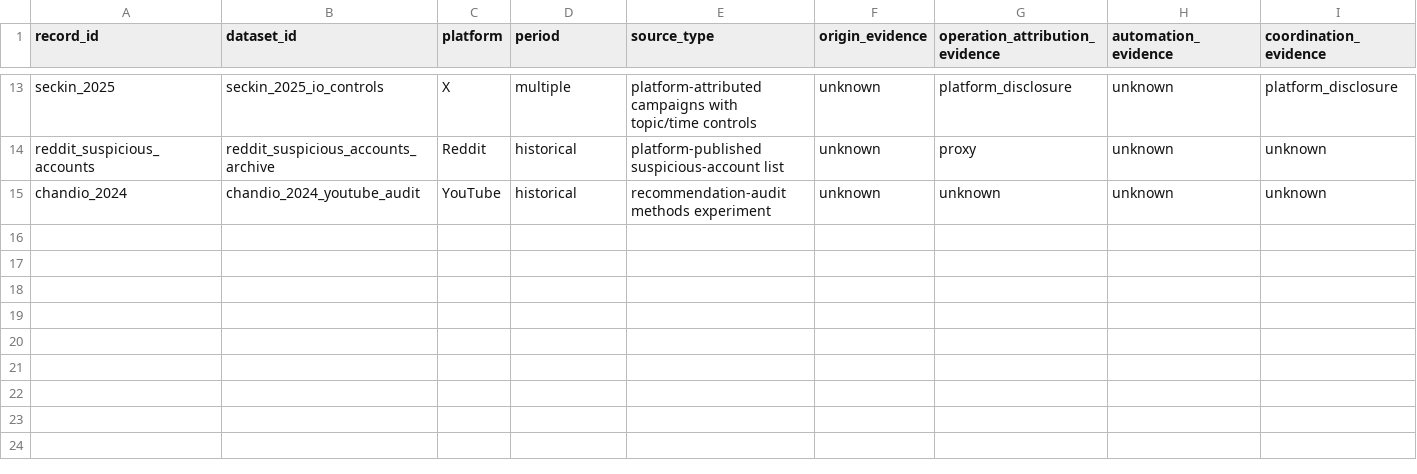
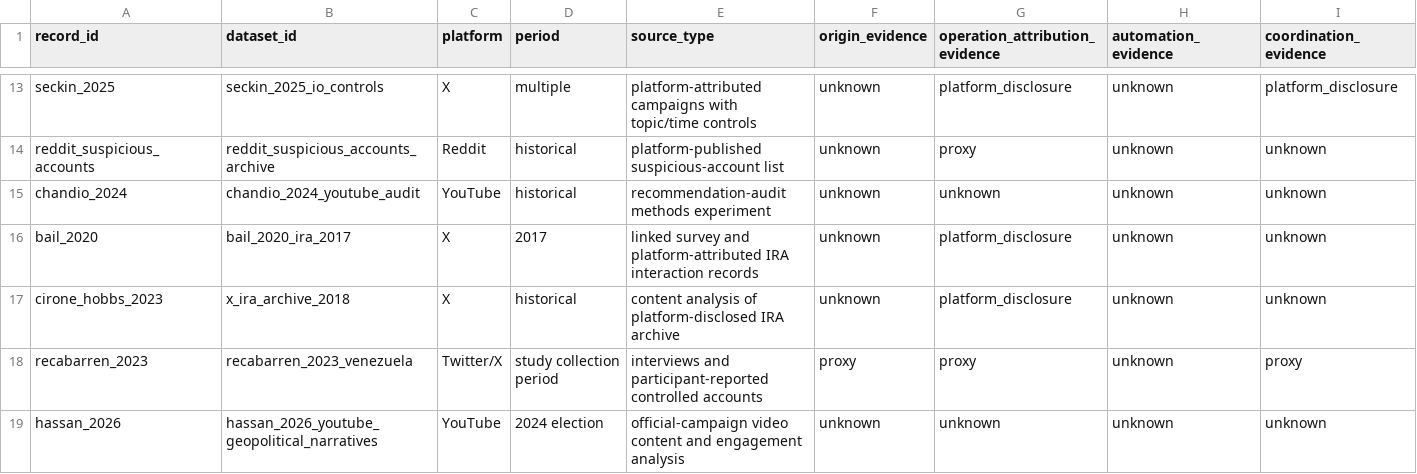
Before and after one commit to jcatster7/foreign-influence-evidence-observatory, a CSV file: EVIDENCE_MAP_SEED.csv, drawn as a sheet; only a part is shown, gaps mark what is left out; rows hold the shown columns only; the diff names each change by its address in the sheet, - before the commit and + after, or states it on an @@ line.

Commit message:
data(map): add source-traceable provisional study links

```diff
--- a/EVIDENCE_MAP_SEED.csv
+++ b/EVIDENCE_MAP_SEED.csv
+row 16: bail_2020 | bail_2020_ira_2017 | X | 2017 | linked survey and platform-attributed IRA interaction records | unknown | platform_disclosure | unknown | unknown
+row 17: cirone_hobbs_2023 | x_ira_archive_2018 | X | historical | content analysis of platform-disclosed IRA archive | unknown | platform_disclosure | unknown | unknown
+row 18: recabarren_2023 | recabarren_2023_venezuela | Twitter/X | study collection period | interviews and participant-reported controlled accounts | proxy | proxy | unknown | proxy
+row 19: hassan_2026 | hassan_2026_youtube_geopolitical_narratives | YouTube | 2024 election | official-campaign video content and engagement analysis | unknown | unknown | unknown | unknown
```
Also changed, not shown: EDGE_MAP_SEED.csv.
